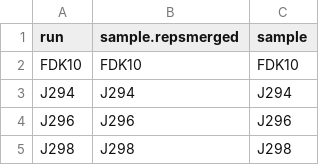
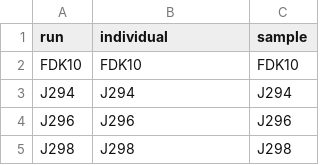
Before and after one commit to kdm9/euc-dp15-workspace, a CSV file: metadata/run_merging.csv, drawn as a sheet; only a part is shown.

Commit message:
Big re-run of metadata with Jaz's new metadata

```diff
--- a/metadata/run_merging.csv
+++ b/metadata/run_merging.csv
@@ -1,2 +1,2 @@
-run,sample.repsmerged,sample
+run,individual,sample
 FDK10,FDK10,FDK10
```
Also changed, not shown: 5 other files.
